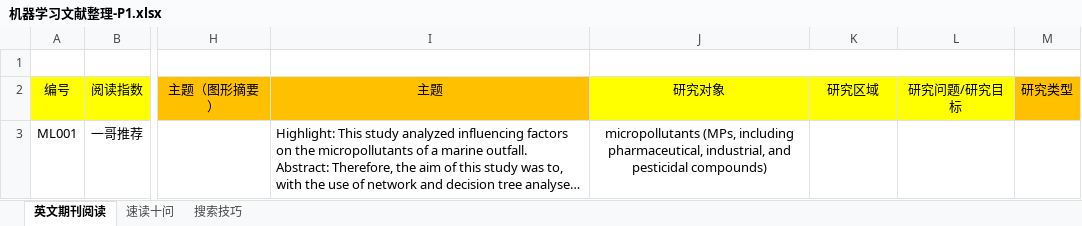
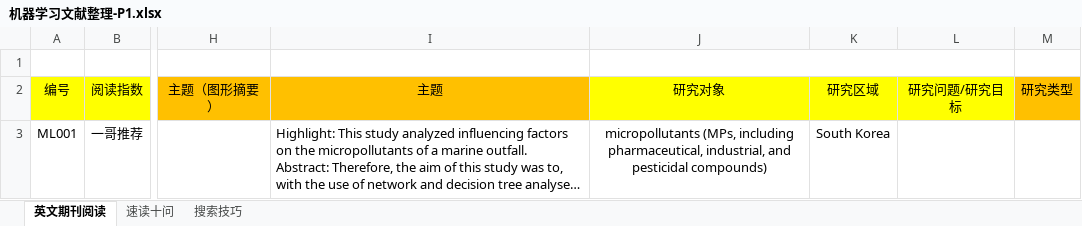
Before and after one commit to Jansansan277/ReadPaper-in-Excel, an Excel workbook: 机器学习文献阅读/Excel文献拆解/机器学习文献整理-P1.xlsx, sheet 英文期刊阅读, drawn as a sheet; only a part is shown, gaps mark what is left out; long unchanged cells end in …; values as stored, in another font and other column widths than the file's, no borders; charts and pictures not drawn; the diff names each change by its address in the sheet, - before the commit and + after, or states it on an @@ line.

```diff
--- a/机器学习文献阅读/Excel文献拆解/机器学习文献整理-P1.xlsx (sheet 英文期刊阅读)
+++ b/机器学习文献阅读/Excel文献拆解/机器学习文献整理-P1.xlsx (sheet 英文期刊阅读)
-K3: (empty)
+K3: South Korea
```
Also changed, not shown: 1 other file.
